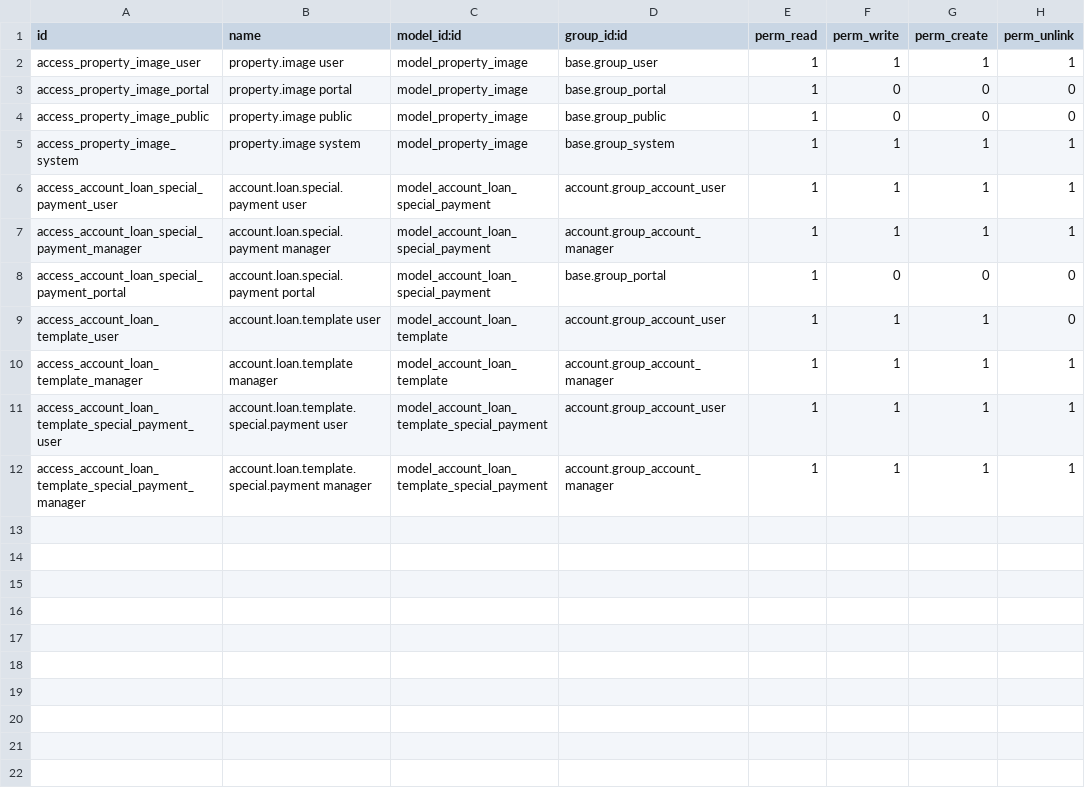
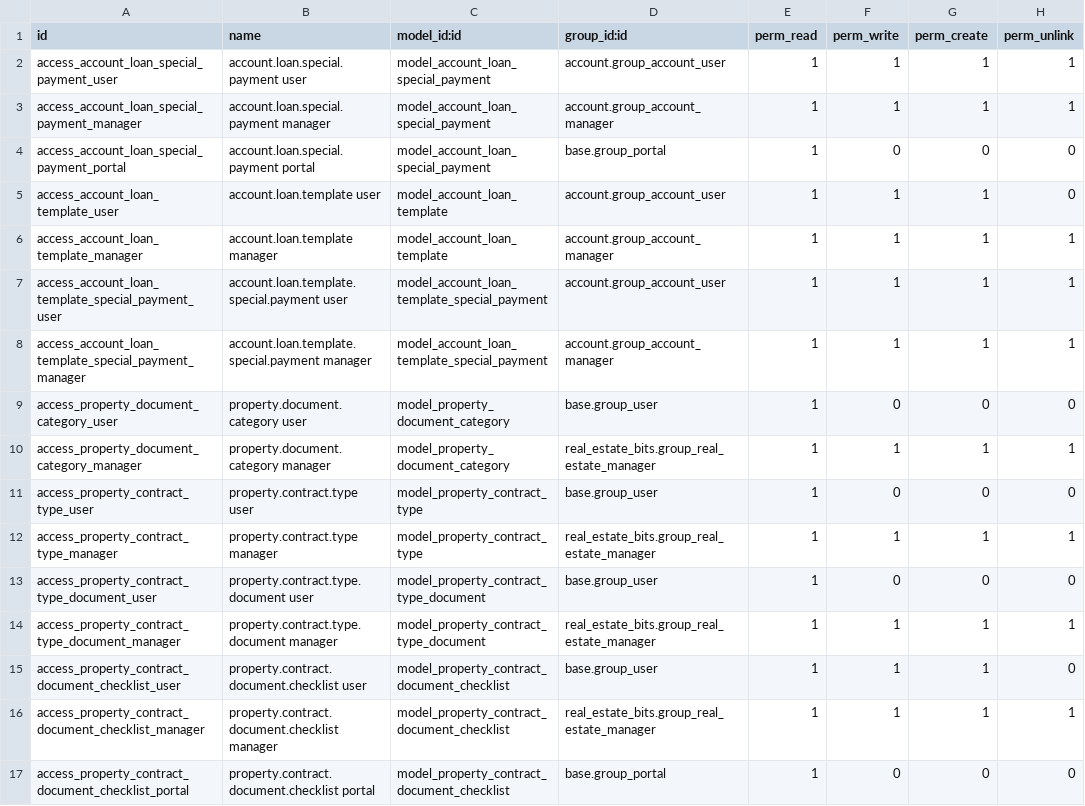
Before and after one commit to Darm1640/bohio-18, a CSV file: bohio_real_estate/security/ir.model.access.csv, drawn as a sheet; removed rows and columns are numbered as before the commit, all else as after; the diff names each change by its address in the sheet, - before the commit and + after, or states it on an @@ line.

```diff
--- a/bohio_real_estate/security/ir.model.access.csv
+++ b/bohio_real_estate/security/ir.model.access.csv
-row 2: access_property_image_user | property.image user | model_property_image | base.group_user | 1 | 1 | 1 | 1
-row 3: access_property_image_portal | property.image portal | model_property_image | base.group_portal | 1 | 0 | 0 | 0
-row 4: access_property_image_public | property.image public | model_property_image | base.group_public | 1 | 0 | 0 | 0
-row 5: access_property_image_system | property.image system | model_property_image | base.group_system | 1 | 1 | 1 | 1
+row 9: access_property_document_category_user | property.document.category user | model_property_document_category | base.group_user | 1 | 0 | 0 | 0
+row 10: access_property_document_category_manager | property.document.category manager | model_property_document_category | real_estate_bits.group_real_estate_manager | 1 | 1 | 1 | 1
+row 11: access_property_contract_type_user | property.contract.type user | model_property_contract_type | base.group_user | 1 | 0 | 0 | 0
+row 12: access_property_contract_type_manager | property.contract.type manager | model_property_contract_type | real_estate_bits.group_real_estate_manager | 1 | 1 | 1 | 1
+row 13: access_property_contract_type_document_user | property.contract.type.document user | model_property_contract_type_document | base.group_user | 1 | 0 | 0 | 0
+row 14: access_property_contract_type_document_manager | property.contract.type.document manager | model_property_contract_type_document | real_estate_bits.group_real_estate_manager | 1 | 1 | 1 | 1
+row 15: access_property_contract_document_checklist_user | property.contract.document.checklist user | model_property_contract_document_checklist | base.group_user | 1 | 1 | 1 | 0
+row 16: access_property_contract_document_checklist_manager | property.contract.document.checklist manager | model_property_contract_document_checklist | real_estate_bits.group_real_estate_manager | 1 | 1 | 1 | 1
+row 17: access_property_contract_document_checklist_portal | property.contract.document.checklist portal | model_property_contract_document_checklist | base.group_portal | 1 | 0 | 0 | 0
```
Also changed, not shown: 3 other files.
